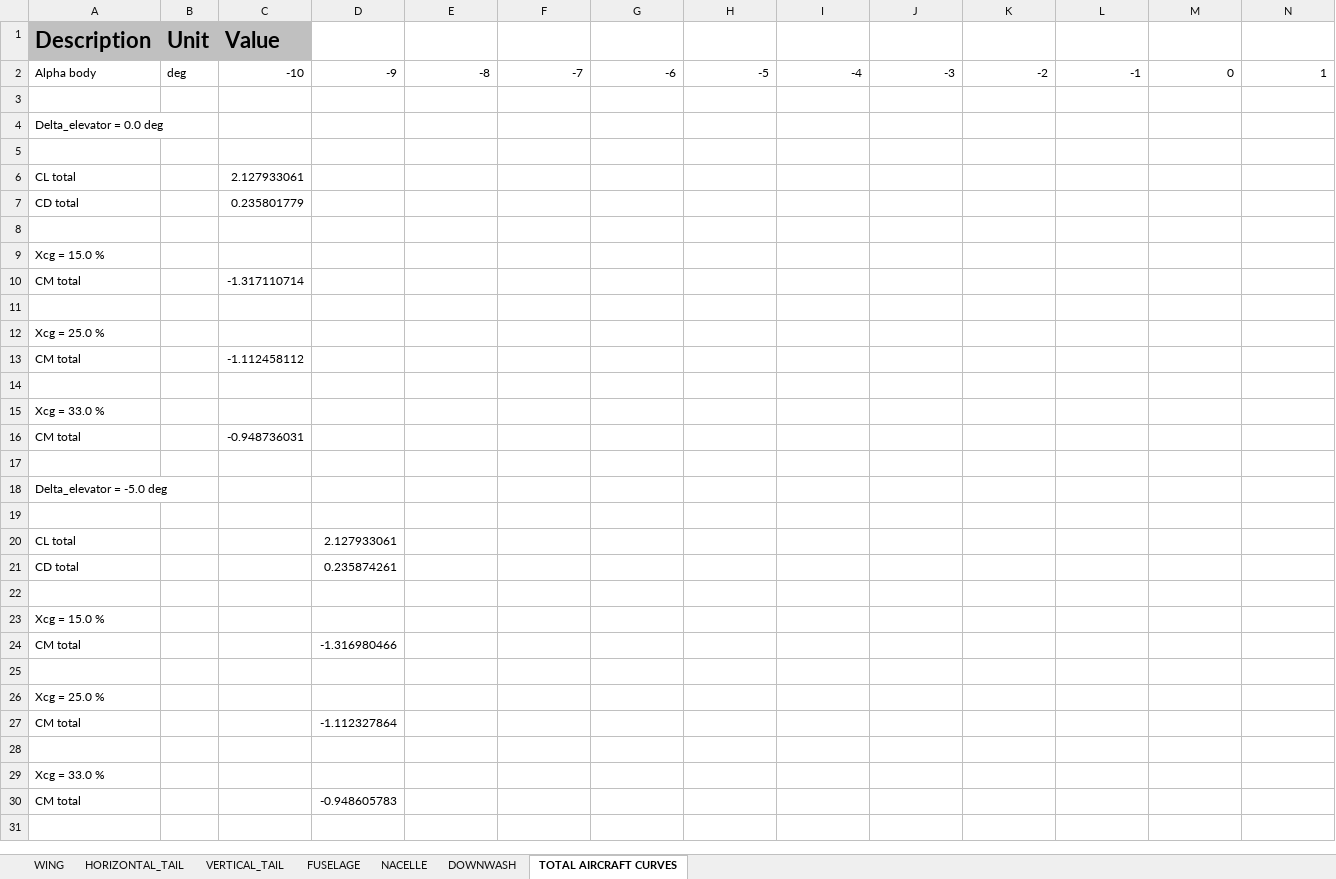
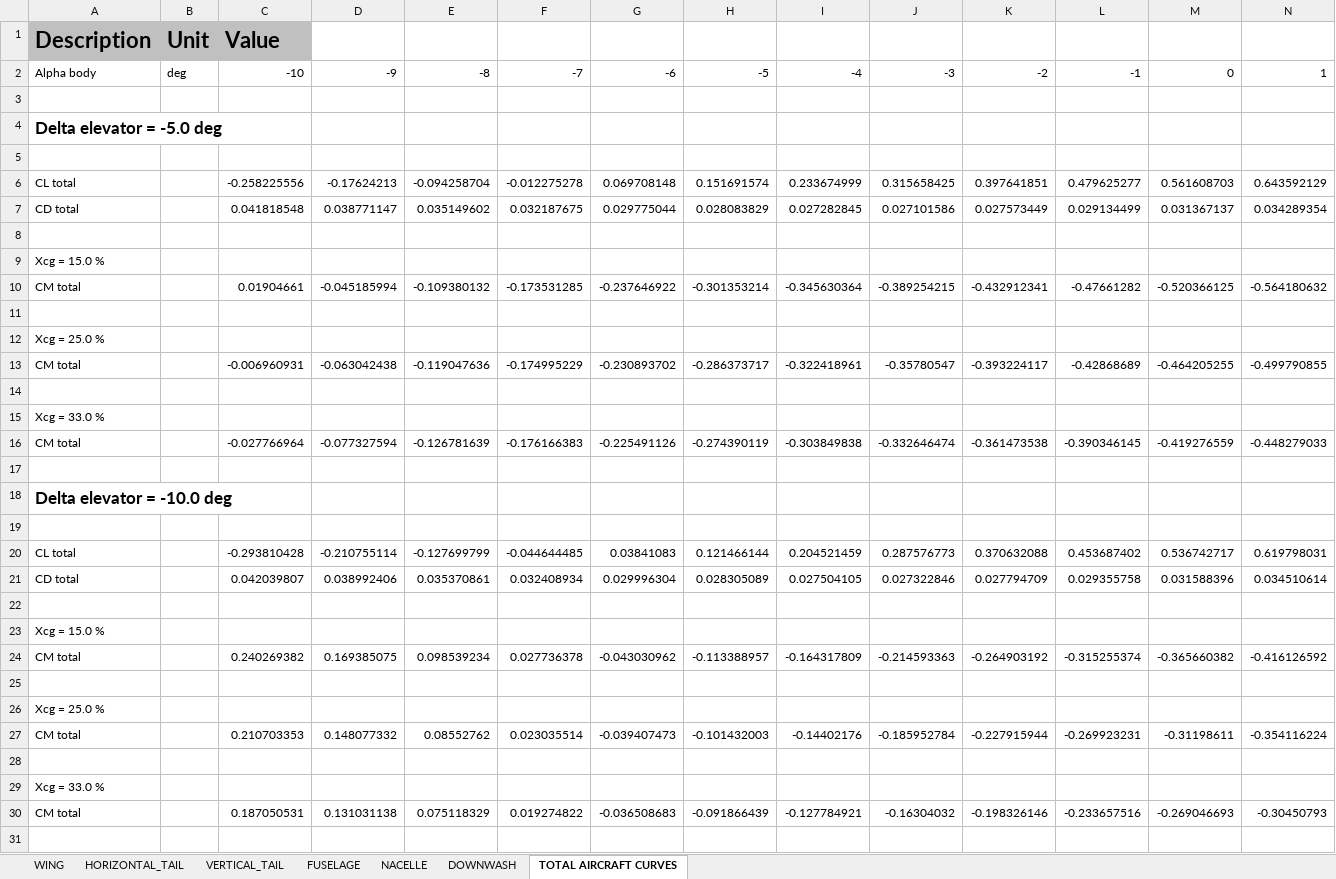
Before and after one commit to QiquWong/jpad, an Excel workbook: JPADSandBox_v2/out/ATR-72/AERODYNAMIC_AND_STABILITY_CRUISE/Aerodynamic_and_Stability_CRUISE.xlsx, sheet TOTAL AIRCRAFT CURVES, drawn as a sheet; only a part is shown; values as stored, in another font and other column widths than the file's, no borders; removed rows and columns are numbered as before the commit, all else as after; rows hold the shown columns only; the diff covers the shown part only; the diff names each change by its address in the sheet, - before the commit and + after, or states it on an @@ line.

```diff
--- a/JPADSandBox_v2/out/ATR-72/AERODYNAMIC_AND_STABILITY_CRUISE/Aerodynamic_and_Stability_CRUISE.xlsx (sheet TOTAL AIRCRAFT CURVES)
+++ b/JPADSandBox_v2/out/ATR-72/AERODYNAMIC_AND_STABILITY_CRUISE/Aerodynamic_and_Stability_CRUISE.xlsx (sheet TOTAL AIRCRAFT CURVES)
-A4: Delta_elevator = 0.0 deg
+A4: Delta elevator = -5.0 deg
-A4 bold: off
+A4 bold: on, text size: larger
-row 6: CL total |  | 2.127933061
-row 7: CD total |  | 0.235801779
+row 6: CL total |  | -0.258225556 | -0.17624213 | -0.094258704 | -0.012275278 | 0.069708148 | 0.151691574 | 0.233674999 | 0.315658425 | 0.397641851 | 0.479625277 | 0.561608703 | 0.643592129
+row 7: CD total |  | 0.041818548 | 0.038771147 | 0.035149602 | 0.032187675 | 0.029775044 | 0.028083829 | 0.027282845 | 0.027101586 | 0.027573449 | 0.029134499 | 0.031367137 | 0.034289354
-row 10: CM total |  | -1.317110714
+row 10: CM total |  | 0.01904661 | -0.045185994 | -0.109380132 | -0.173531285 | -0.237646922 | -0.301353214 | -0.345630364 | -0.389254215 | -0.432912341 | -0.47661282 | -0.520366125 | -0.564180632
-row 13: CM total |  | -1.112458112
+row 13: CM total |  | -0.006960931 | -0.063042438 | -0.119047636 | -0.174995229 | -0.230893702 | -0.286373717 | -0.322418961 | -0.35780547 | -0.393224117 | -0.42868689 | -0.464205255 | -0.499790855
-row 16: CM total |  | -0.948736031
+row 16: CM total |  | -0.027766964 | -0.077327594 | -0.126781639 | -0.176166383 | -0.225491126 | -0.274390119 | -0.303849838 | -0.332646474 | -0.361473538 | -0.390346145 | -0.419276559 | -0.448279033
-A18: Delta_elevator = -5.0 deg
+A18: Delta elevator = -10.0 deg
-A18 bold: off
+A18 bold: on, text size: larger
-row 20: CL total |  |  | 2.127933061
-row 21: CD total |  |  | 0.235874261
+row 20: CL total |  | -0.293810428 | -0.210755114 | -0.127699799 | -0.044644485 | 0.03841083 | 0.121466144 | 0.204521459 | 0.287576773 | 0.370632088 | 0.453687402 | 0.536742717 | 0.619798031
+row 21: CD total |  | 0.042039807 | 0.038992406 | 0.035370861 | 0.032408934 | 0.029996304 | 0.028305089 | 0.027504105 | 0.027322846 | 0.027794709 | 0.029355758 | 0.031588396 | 0.034510614
-row 24: CM total |  |  | -1.316980466
+row 24: CM total |  | 0.240269382 | 0.169385075 | 0.098539234 | 0.027736378 | -0.043030962 | -0.113388957 | -0.164317809 | -0.214593363 | -0.264903192 | -0.315255374 | -0.365660382 | -0.416126592
-row 27: CM total |  |  | -1.112327864
+row 27: CM total |  | 0.210703353 | 0.148077332 | 0.08552762 | 0.023035514 | -0.039407473 | -0.101432003 | -0.14402176 | -0.185952784 | -0.227915944 | -0.269923231 | -0.31198611 | -0.354116224
-row 30: CM total |  |  | -0.948605783
+row 30: CM total |  | 0.187050531 | 0.131031138 | 0.075118329 | 0.019274822 | -0.036508683 | -0.091866439 | -0.127784921 | -0.16304032 | -0.198326146 | -0.233657516 | -0.269046693 | -0.30450793
```
Also changed, not shown: 14 added rows, 28 removed rows, 38 edited cells and cell formats elsewhere in this sheet, sheet DOWNWASH, JPADSandBox_v2/out/ATR-72/AERODYNAMIC_AND_STABILITY_TAKE_OFF/Aerodynamic_and_Stability_TAKE_OFF.xlsx, 10 other files.
